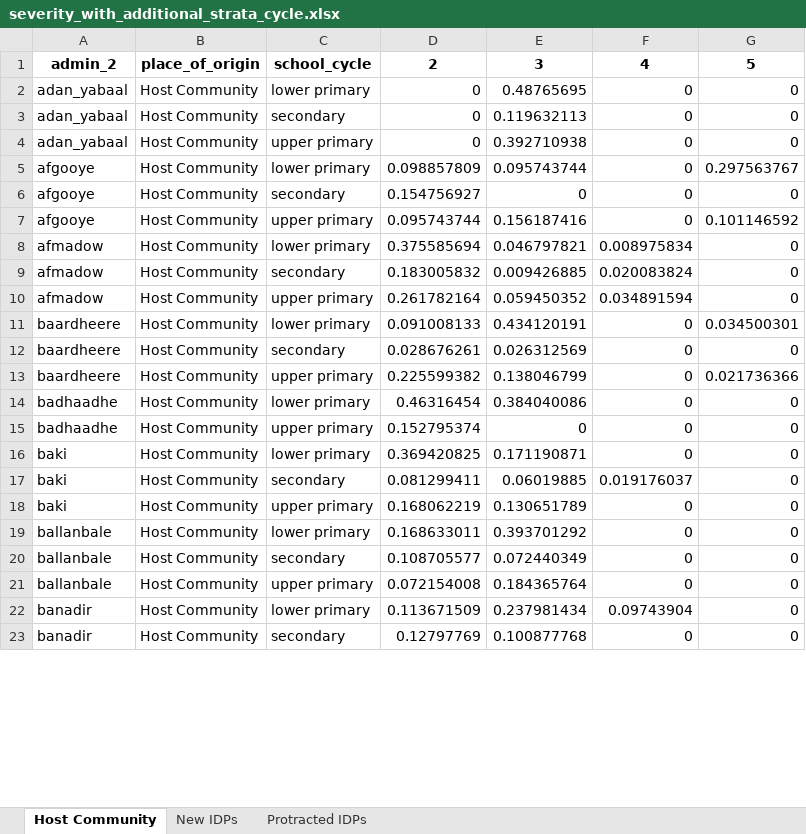
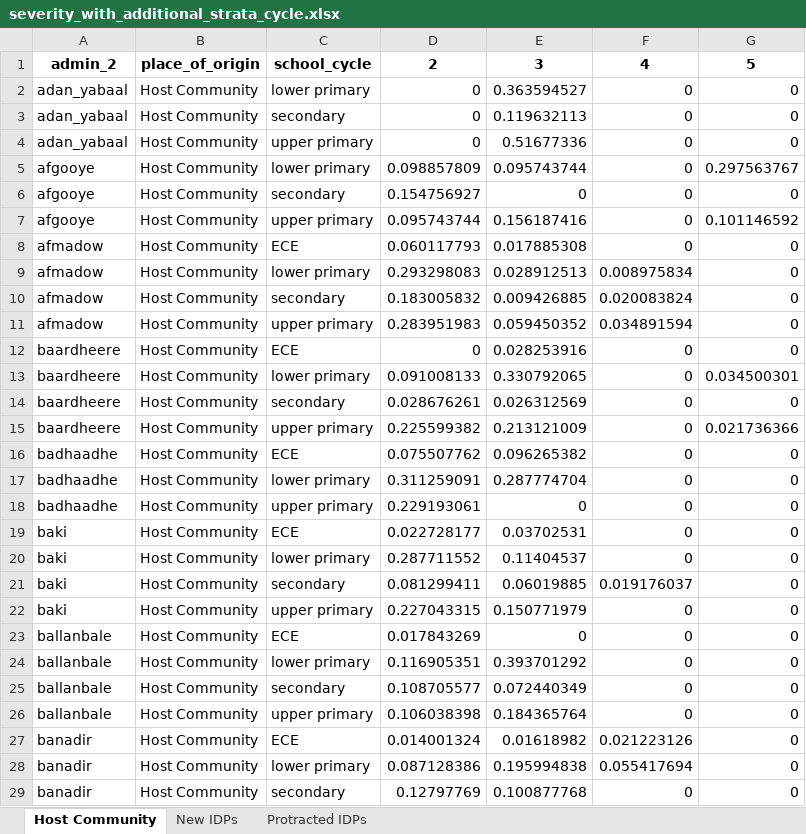
Before and after one commit to martivit/pin-calculation-app, an Excel workbook: output/severity_with_additional_strata_cycle.xlsx, sheet Host Community, drawn as a sheet; only a part is shown; values as stored, in another font and other column widths than the file's, no borders; addresses are those after the commit; the diff covers the shown part only; the diff names each change by its address in the sheet, - before the commit and + after, or states it on an @@ line.

```diff
--- a/output/severity_with_additional_strata_cycle.xlsx (sheet Host Community)
+++ b/output/severity_with_additional_strata_cycle.xlsx (sheet Host Community)
-E2: 0.48765695
+E2: 0.363594527
-E4: 0.392710938
+E4: 0.51677336
+row 8: afmadow | Host Community | ECE | 0.060117793 | 0.017885308 | 0 | 0
-D9: 0.375585694
+D9: 0.293298083
-E9: 0.046797821
+E9: 0.028912513
-D11: 0.261782164
+D11: 0.283951983
+row 12: baardheere | Host Community | ECE | 0 | 0.028253916 | 0 | 0
-E13: 0.434120191
+E13: 0.330792065
-E15: 0.138046799
+E15: 0.213121009
+row 16: badhaadhe | Host Community | ECE | 0.075507762 | 0.096265382 | 0 | 0
-D17: 0.46316454
+D17: 0.311259091
-E17: 0.384040086
+E17: 0.287774704
-D18: 0.152795374
+D18: 0.229193061
+row 19: baki | Host Community | ECE | 0.022728177 | 0.03702531 | 0 | 0
-D20: 0.369420825
+D20: 0.287711552
-E20: 0.171190871
+E20: 0.11404537
-D22: 0.168062219
+D22: 0.227043315
-E22: 0.130651789
+E22: 0.150771979
+row 23: ballanbale | Host Community | ECE | 0.017843269 | 0 | 0 | 0
-D24: 0.168633011
+D24: 0.116905351
-D26: 0.072154008
+D26: 0.106038398
+row 27: banadir | Host Community | ECE | 0.014001324 | 0.01618982 | 0.021223126 | 0
-D28: 0.113671509
+D28: 0.087128386
-E28: 0.237981434
+E28: 0.195994838
-F28: 0.09743904
+F28: 0.055417694
```
Also changed, not shown: 37 added rows and 162 edited cells elsewhere in this sheet, sheet Protracted IDPs, sheet New IDPs, input/ocha_pop.xlsx, output/severity_with_additional_strata_gender.xlsx, 3 other files.
